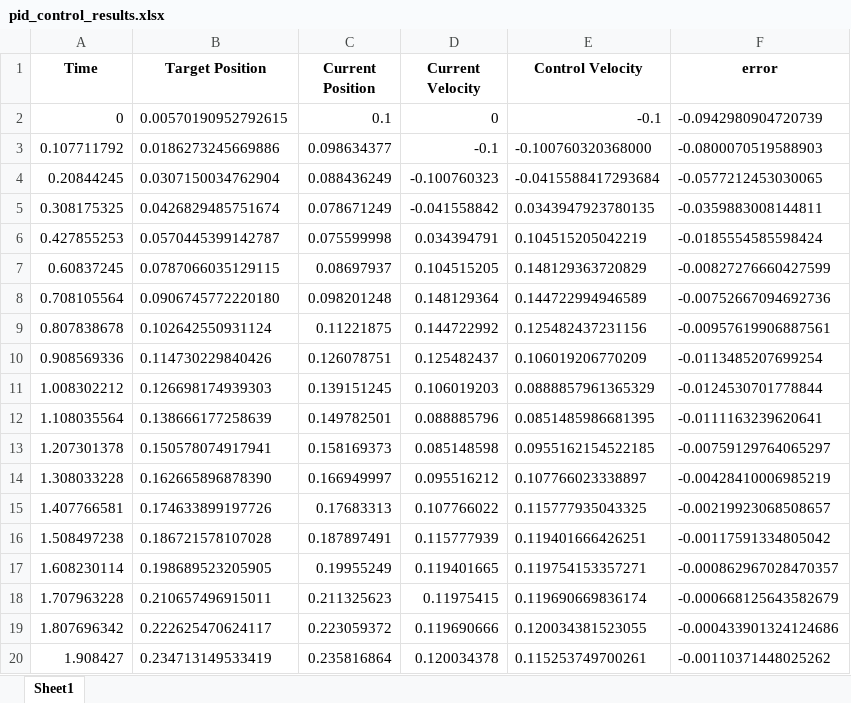
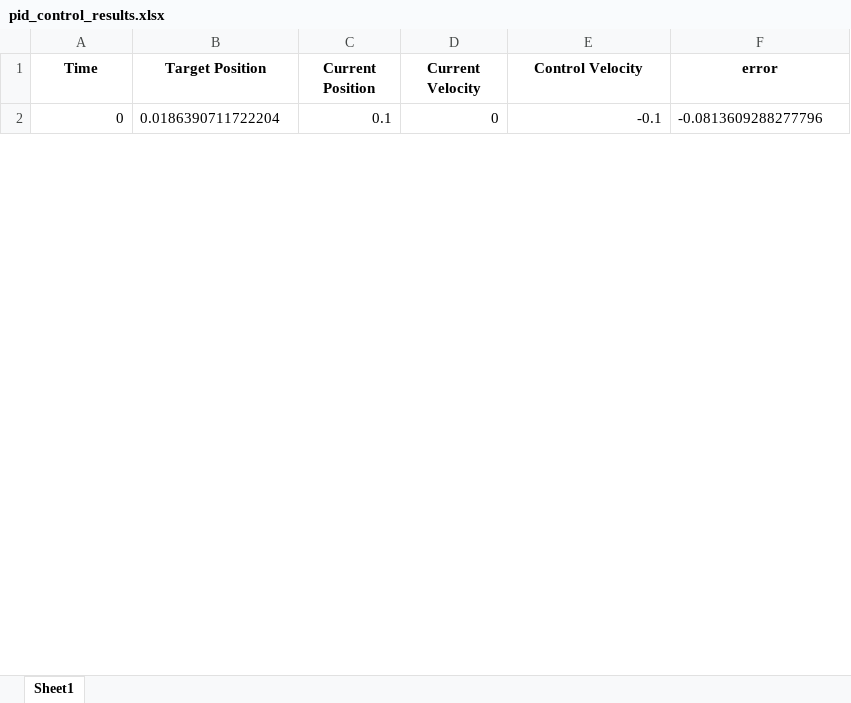
Before and after one commit to FAKER-SABER/fish, an Excel workbook: pid_control_results.xlsx, sheet Sheet1, drawn as a sheet; only a part is shown; values as stored, in another font and other column widths than the file's, no borders; removed rows and columns are numbered as before the commit, all else as after; the diff covers the shown part only; the diff names each change by its address in the sheet, - before the commit and + after, or states it on an @@ line.

```diff
--- a/pid_control_results.xlsx (sheet Sheet1)
+++ b/pid_control_results.xlsx (sheet Sheet1)
-B2 (Target Position): 0.00570190952792615
+B2 (Target Position): 0.0186390711722204
-F2 (error): -0.0942980904720739
+F2 (error): -0.0813609288277796
-row 3: 0.107711792 | 0.0186273245669886 | 0.098634377 | -0.1 | -0.100760320368000 | -0.0800070519588903
-row 4: 0.20844245 | 0.0307150034762904 | 0.088436249 | -0.100760323 | -0.0415588417293684 | -0.0577212453030065
-row 5: 0.308175325 | 0.0426829485751674 | 0.078671249 | -0.041558842 | 0.0343947923780135 | -0.0359883008144811
-row 6: 0.427855253 | 0.0570445399142787 | 0.075599998 | 0.034394791 | 0.104515205042219 | -0.0185554585598424
-row 7: 0.60837245 | 0.0787066035129115 | 0.08697937 | 0.104515205 | 0.148129363720829 | -0.00827276660427599
-row 8: 0.708105564 | 0.0906745772220180 | 0.098201248 | 0.148129364 | 0.144722994946589 | -0.00752667094692736
-row 9: 0.807838678 | 0.102642550931124 | 0.11221875 | 0.144722992 | 0.125482437231156 | -0.00957619906887561
-row 10: 0.908569336 | 0.114730229840426 | 0.126078751 | 0.125482437 | 0.106019206770209 | -0.0113485207699254
-row 11: 1.008302212 | 0.126698174939303 | 0.139151245 | 0.106019203 | 0.0888857961365329 | -0.0124530701778844
-row 12: 1.108035564 | 0.138666177258639 | 0.149782501 | 0.088885796 | 0.0851485986681395 | -0.0111163239620641
-row 13: 1.207301378 | 0.150578074917941 | 0.158169373 | 0.085148598 | 0.0955162154522185 | -0.00759129764065297
-row 14: 1.308033228 | 0.162665896878390 | 0.166949997 | 0.095516212 | 0.107766023338897 | -0.00428410006985219
-row 15: 1.407766581 | 0.174633899197726 | 0.17683313 | 0.107766022 | 0.115777935043325 | -0.00219923068508657
-row 16: 1.508497238 | 0.186721578107028 | 0.187897491 | 0.115777939 | 0.119401666426251 | -0.00117591334805042
-row 17: 1.608230114 | 0.198689523205905 | 0.19955249 | 0.119401665 | 0.119754153357271 | -0.000862967028470357
-row 18: 1.707963228 | 0.210657496915011 | 0.211325623 | 0.11975415 | 0.119690669836174 | -0.000668125643582679
-row 19: 1.807696342 | 0.222625470624117 | 0.223059372 | 0.119690666 | 0.120034381523055 | -0.000433901324124686
-row 20: 1.908427 | 0.234713149533419 | 0.235816864 | 0.120034378 | 0.115253749700261 | -0.00110371448025262
```
Also changed, not shown: 28 added rows and 10 removed rows elsewhere in this sheet, 2 other files.
